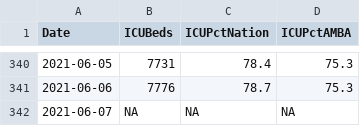
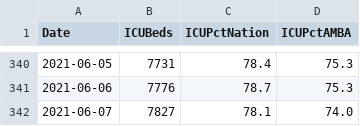
Before and after one commit to andinocl/arg_covid, a CSV file: data/icu_rates.csv, drawn as a sheet; only a part is shown, gaps mark what is left out; the diff names each change by its address in the sheet, - before the commit and + after, or states it on an @@ line.

```diff
--- a/data/icu_rates.csv
+++ b/data/icu_rates.csv
-B342 (ICUBeds): NA
+B342 (ICUBeds): 7827
-C342 (ICUPctNation): NA
+C342 (ICUPctNation): 78.1
-D342 (ICUPctAMBA): NA
+D342 (ICUPctAMBA): 74.0
```
Also changed, not shown: data/caba.csv, data/cases.csv, 14 other files.
